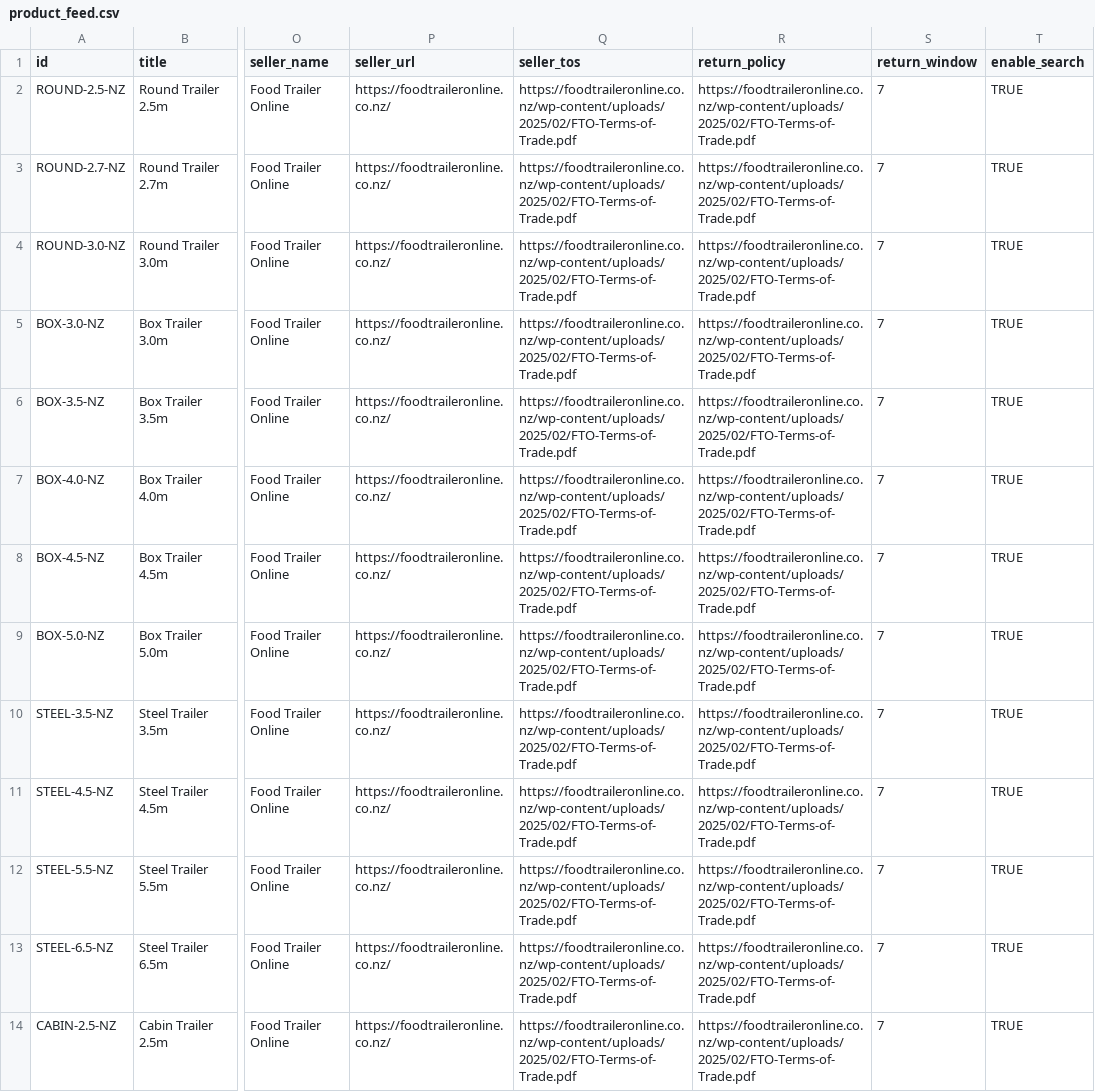
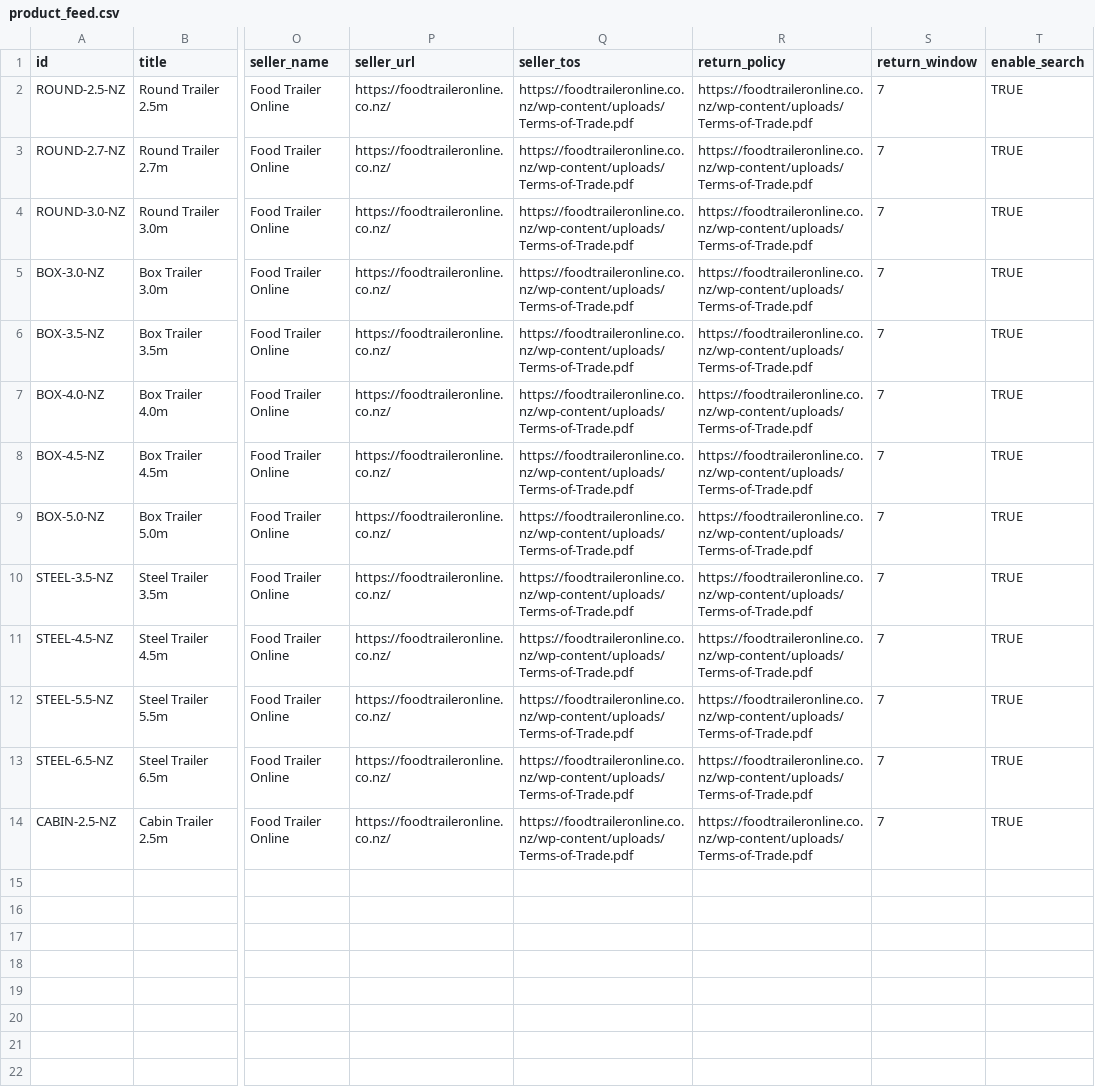
Before and after one commit to muffadalis/foodtraileronline.co.nz, a CSV file: product_feed.csv, drawn as a sheet; only a part is shown, gaps mark what is left out; the diff names each change by its address in the sheet, - before the commit and + after, or states it on an @@ line.

```diff
--- a/product_feed.csv
+++ b/product_feed.csv
-Q2:Q14 (seller_tos): https://foodtraileronline.co.nz/wp-content/uploads/2025/02/FTO-Terms-of-Trade.pdf
+Q2:Q14 (seller_tos): https://foodtraileronline.co.nz/wp-content/uploads/Terms-of-Trade.pdf
-R2:R14 (return_policy): https://foodtraileronline.co.nz/wp-content/uploads/2025/02/FTO-Terms-of-Trade.pdf
+R2:R14 (return_policy): https://foodtraileronline.co.nz/wp-content/uploads/Terms-of-Trade.pdf
```
Also changed, not shown: 2 other files.
